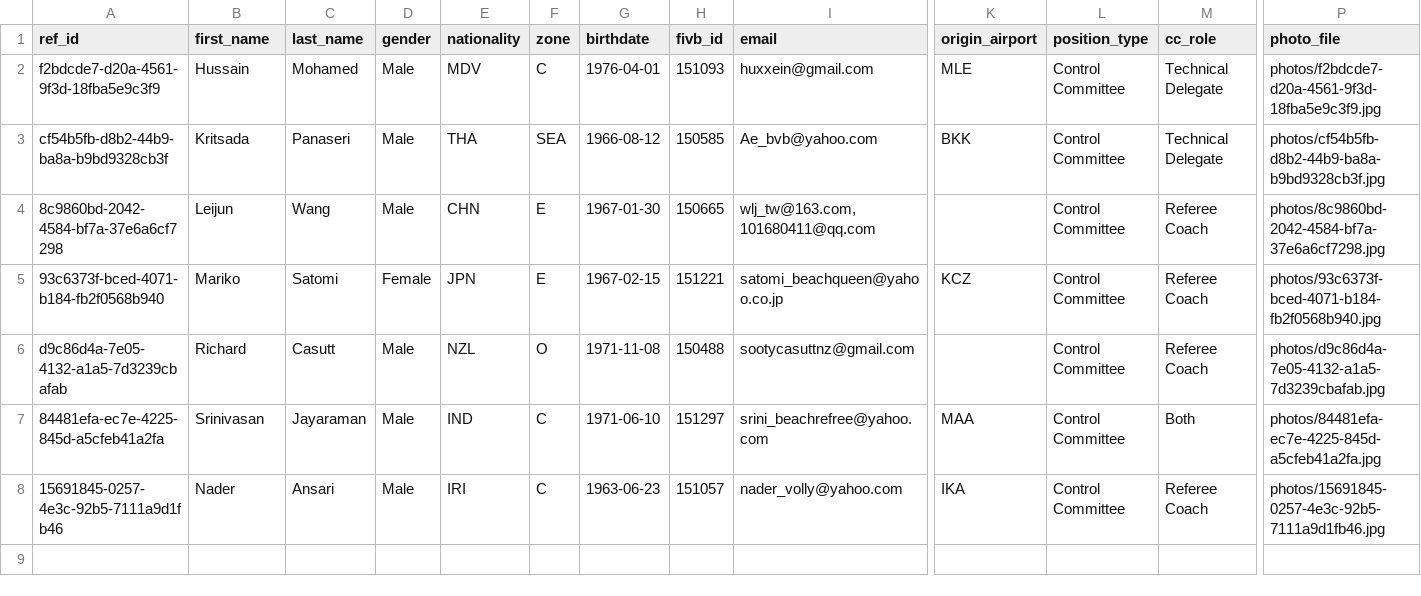
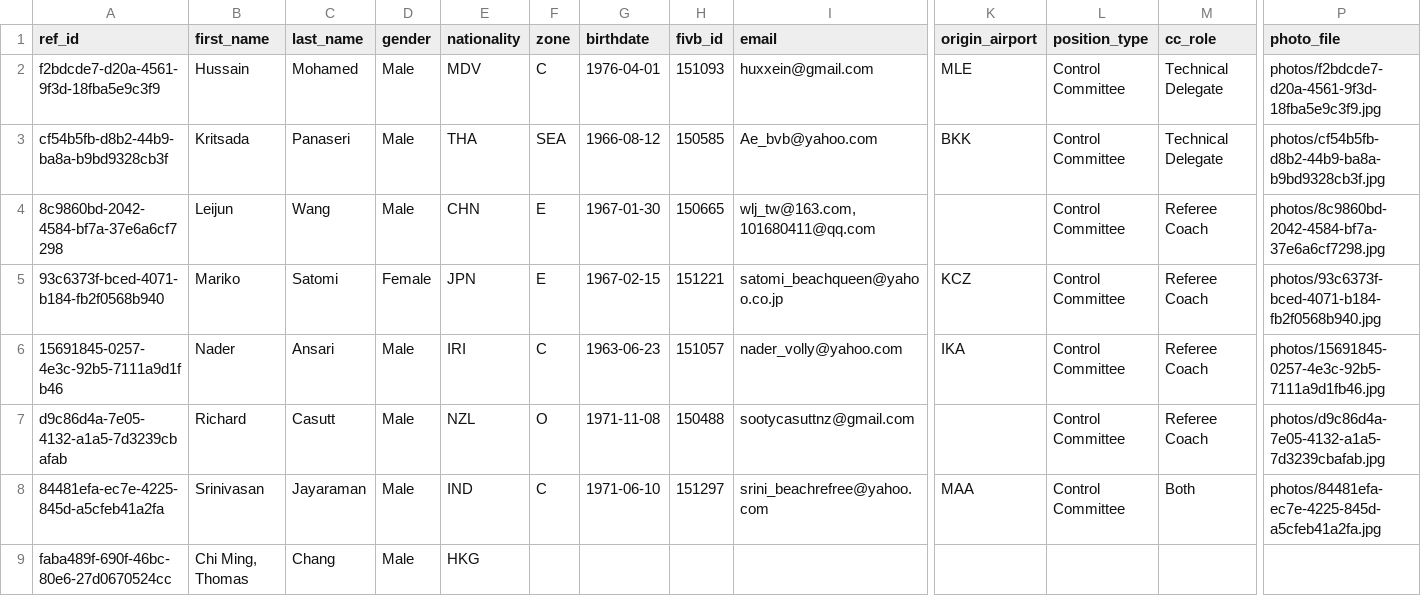
Before and after one commit to avcbeach/referee-database, a CSV file: data/referees.csv, drawn as a sheet; only a part is shown, gaps mark what is left out; removed rows and columns are numbered as before the commit, all else as after; rows hold the shown columns only; the diff names each change by its address in the sheet, - before the commit and + after, or states it on an @@ line.

Commit message:
Update referees.csv via referee app

```diff
--- a/data/referees.csv
+++ b/data/referees.csv
+row 6: 15691845-0257-4e3c-92b5-7111a9d1fb46 | Nader | Ansari | Male | IRI | C | 1963-06-23 | 151057 | nader_volly@yahoo.com | IKA | Control Committee | Referee Coach | photos/15691845-0257-4e3c-92b5-7111a9d1fb46.jpg
-row 8: 15691845-0257-4e3c-92b5-7111a9d1fb46 | Nader | Ansari | Male | IRI | C | 1963-06-23 | 151057 | nader_volly@yahoo.com | IKA | Control Committee | Referee Coach | photos/15691845-0257-4e3c-92b5-7111a9d1fb46.jpg
+row 9: faba489f-690f-46bc-80e6-27d0670524cc | Chi Ming, Thomas | Chang | Male | HKG
```
